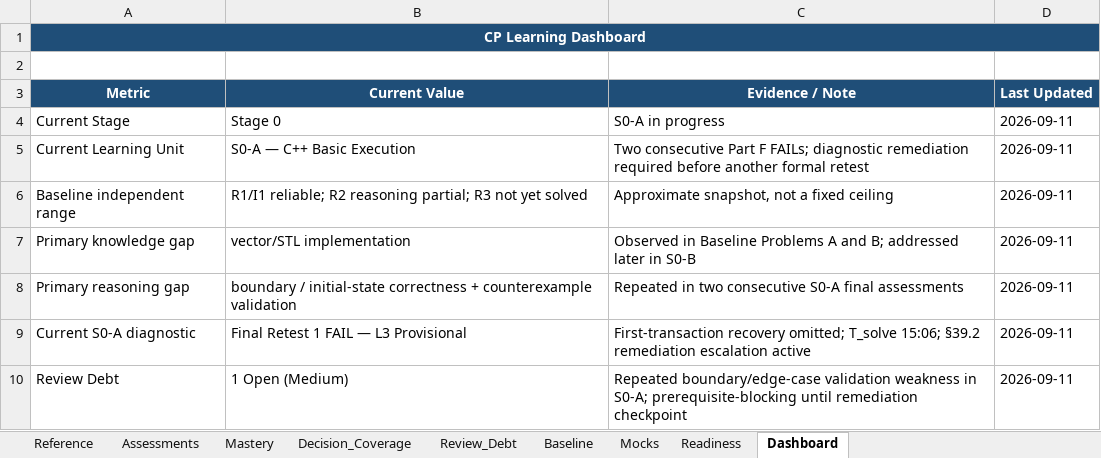
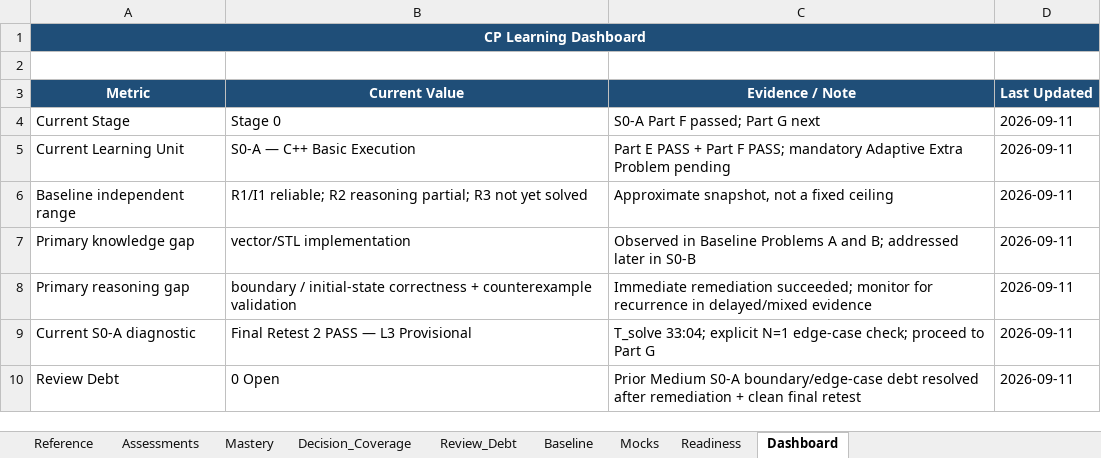
Before and after one commit to dj3r-lab/CP-with-GPT, an Excel workbook: records/CP_Learning_Record.xlsx, sheet Dashboard, drawn as a sheet; values as stored, in another font and other column widths than the file's, no borders; the diff names each change by its address in the sheet, - before the commit and + after, or states it on an @@ line.

Commit message:
Record S0-A final retest 2 PASS in learning record

```diff
--- a/records/CP_Learning_Record.xlsx (sheet Dashboard)
+++ b/records/CP_Learning_Record.xlsx (sheet Dashboard)
-C4 (Evidence / Note): S0-A in progress
+C4 (Evidence / Note): S0-A Part F passed; Part G next
-C5 (Evidence / Note): Two consecutive Part F FAILs; diagnostic remediation required before another formal retest
+C5 (Evidence / Note): Part E PASS + Part F PASS; mandatory Adaptive Extra Problem pending
-C8 (Evidence / Note): Repeated in two consecutive S0-A final assessments
+C8 (Evidence / Note): Immediate remediation succeeded; monitor for recurrence in delayed/mixed evidence
-B9 (Current Value): Final Retest 1 FAIL — L3 Provisional
+B9 (Current Value): Final Retest 2 PASS — L3 Provisional
-C9 (Evidence / Note): First-transaction recovery omitted; T_solve 15:06; §39.2 remediation escalation active
+C9 (Evidence / Note): T_solve 33:04; explicit N=1 edge-case check; proceed to Part G
-B10 (Current Value): 1 Open (Medium)
+B10 (Current Value): 0 Open
-C10 (Evidence / Note): Repeated boundary/edge-case validation weakness in S0-A; prerequisite-blocking until remediation checkpoint
+C10 (Evidence / Note): Prior Medium S0-A boundary/edge-case debt resolved after remediation + clean final retest
```
Also changed, not shown: sheet Assessments, sheet Mastery, sheet Review_Debt.
